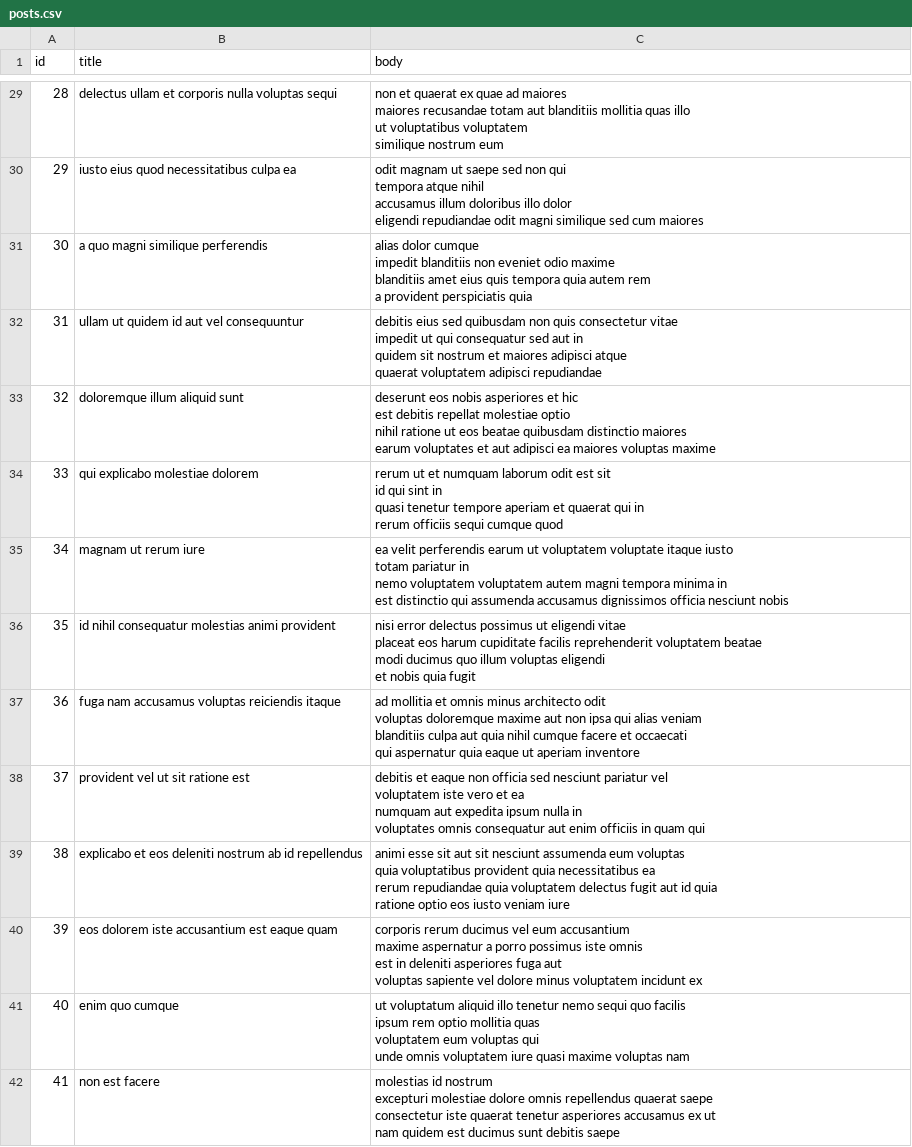
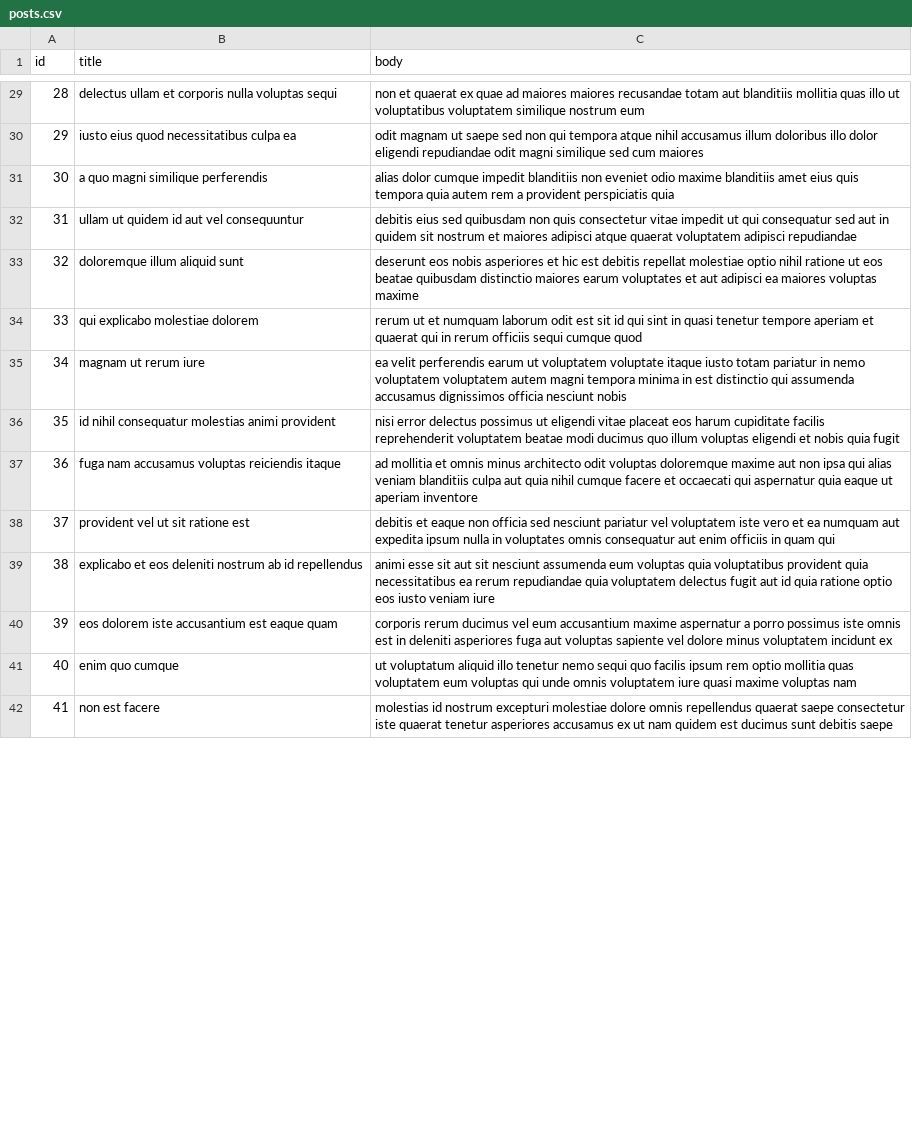
Before and after one commit to Matzuc2/holbertonschool-higher_level_programming, a CSV file: restful-api/posts.csv, drawn as a sheet; only a part is shown, gaps mark what is left out; the diff covers the shown part only; the diff names each change by its address in the sheet, - before the commit and + after, or states it on an @@ line.

Commit message:
removing new fcking lines of body

```diff
--- a/restful-api/posts.csv
+++ b/restful-api/posts.csv
-C29 (body): …nostrum eum
+C29 (body): …nostrum eum
-C30 (body): …cum maiores
+C30 (body): …cum maiores
-C31 (body): …perspiciatis quia
+C31 (body): …perspiciatis quia
-C32 (body): …adipisci repudiandae
+C32 (body): …adipisci repudiandae
-C33 (body): …voluptas maxime
+C33 (body): …voluptas maxime
-C34 (body): …cumque quod
+C34 (body): …cumque quod
-C35 (body): …nesciunt nobis
+C35 (body): …nesciunt nobis
-C36 (body): …quia fugit
+C36 (body): …quia fugit
-C37 (body): …aperiam inventore
+C37 (body): …aperiam inventore
-C38 (body): …quam qui
+C38 (body): …quam qui
-C39 (body): …veniam iure
+C39 (body): …veniam iure
-C40 (body): …incidunt ex
+C40 (body): …incidunt ex
-C41 (body): …voluptas nam
+C41 (body): …voluptas nam
-C42 (body): …debitis saepe
+C42 (body): …debitis saepe
```
Also changed, not shown: 86 edited cells elsewhere in this file, 1 other file.
